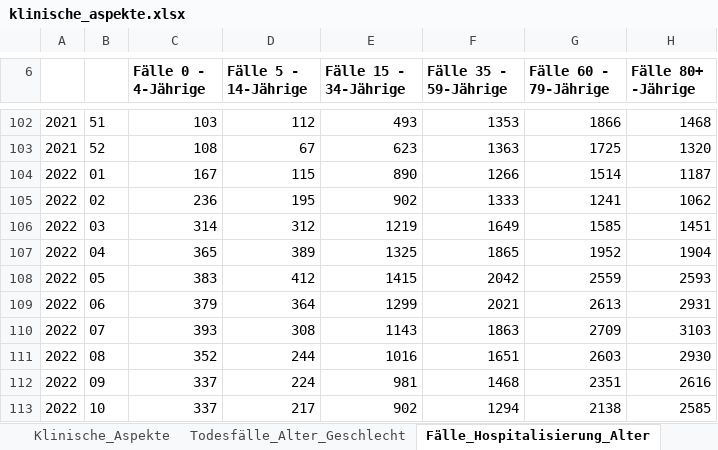
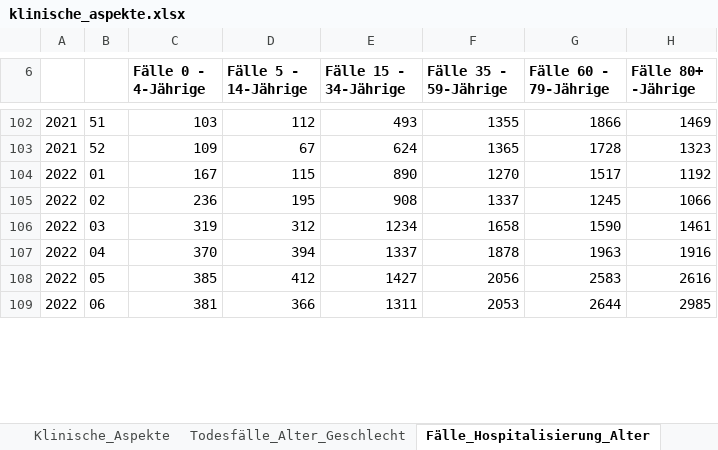
Before and after one commit to zidatalab/covid19dashboard, an Excel workbook: data/klinische_aspekte.xlsx, sheet Fälle_Hospitalisierung_Alter, drawn as a sheet; only a part is shown, gaps mark what is left out; values as stored, in another font and other column widths than the file's, no borders; removed rows and columns are numbered as before the commit, all else as after; the diff covers the shown part only; the diff names each change by its address in the sheet, - before the commit and + after, or states it on an @@ line.

```diff
--- a/data/klinische_aspekte.xlsx (sheet Fälle_Hospitalisierung_Alter)
+++ b/data/klinische_aspekte.xlsx (sheet Fälle_Hospitalisierung_Alter)
-F102 (Fälle 35 - 59-Jährige): 1353
+F102 (Fälle 35 - 59-Jährige): 1355
-H102 (Fälle 80+ -Jährige): 1468
+H102 (Fälle 80+ -Jährige): 1469
-C103 (Fälle 0 - 4-Jährige): 108
+C103 (Fälle 0 - 4-Jährige): 109
-E103 (Fälle 15 - 34-Jährige): 623
+E103 (Fälle 15 - 34-Jährige): 624
-F103 (Fälle 35 - 59-Jährige): 1363
+F103 (Fälle 35 - 59-Jährige): 1365
-G103 (Fälle 60 - 79-Jährige): 1725
+G103 (Fälle 60 - 79-Jährige): 1728
-H103 (Fälle 80+ -Jährige): 1320
+H103 (Fälle 80+ -Jährige): 1323
-F104 (Fälle 35 - 59-Jährige): 1266
+F104 (Fälle 35 - 59-Jährige): 1270
-G104 (Fälle 60 - 79-Jährige): 1514
+G104 (Fälle 60 - 79-Jährige): 1517
-H104 (Fälle 80+ -Jährige): 1187
+H104 (Fälle 80+ -Jährige): 1192
-E105 (Fälle 15 - 34-Jährige): 902
+E105 (Fälle 15 - 34-Jährige): 908
-F105 (Fälle 35 - 59-Jährige): 1333
+F105 (Fälle 35 - 59-Jährige): 1337
-G105 (Fälle 60 - 79-Jährige): 1241
+G105 (Fälle 60 - 79-Jährige): 1245
-H105 (Fälle 80+ -Jährige): 1062
+H105 (Fälle 80+ -Jährige): 1066
-C106 (Fälle 0 - 4-Jährige): 314
+C106 (Fälle 0 - 4-Jährige): 319
-E106 (Fälle 15 - 34-Jährige): 1219
+E106 (Fälle 15 - 34-Jährige): 1234
-F106 (Fälle 35 - 59-Jährige): 1649
+F106 (Fälle 35 - 59-Jährige): 1658
-G106 (Fälle 60 - 79-Jährige): 1585
+G106 (Fälle 60 - 79-Jährige): 1590
-H106 (Fälle 80+ -Jährige): 1451
+H106 (Fälle 80+ -Jährige): 1461
-row 107: 2022 | 04 | 365 | 389 | 1325 | 1865 | 1952 | 1904
+row 107: 2022 | 04 | 370 | 394 | 1337 | 1878 | 1963 | 1916
-C108 (Fälle 0 - 4-Jährige): 383
+C108 (Fälle 0 - 4-Jährige): 385
-E108 (Fälle 15 - 34-Jährige): 1415
+E108 (Fälle 15 - 34-Jährige): 1427
-F108 (Fälle 35 - 59-Jährige): 2042
+F108 (Fälle 35 - 59-Jährige): 2056
-G108 (Fälle 60 - 79-Jährige): 2559
+G108 (Fälle 60 - 79-Jährige): 2583
-H108 (Fälle 80+ -Jährige): 2593
+H108 (Fälle 80+ -Jährige): 2616
-row 109: 2022 | 06 | 379 | 364 | 1299 | 2021 | 2613 | 2931
-row 110: 2022 | 07 | 393 | 308 | 1143 | 1863 | 2709 | 3103
-row 111: 2022 | 08 | 352 | 244 | 1016 | 1651 | 2603 | 2930
-row 112: 2022 | 09 | 337 | 224 | 981 | 1468 | 2351 | 2616
-row 113: 2022 | 10 | 337 | 217 | 902 | 1294 | 2138 | 2585
+row 109: 2022 | 06 | 381 | 366 | 1311 | 2053 | 2644 | 2985
```
Also changed, not shown: 5 added rows and 59 edited cells elsewhere in this sheet, sheet Klinische_Aspekte, sheet 7-Tage-Inzidenz_Hosp_Alter, sheet Alter_Median_Mittelwert, sheet Todesfälle_Alter_Geschlecht, 1 other file.
